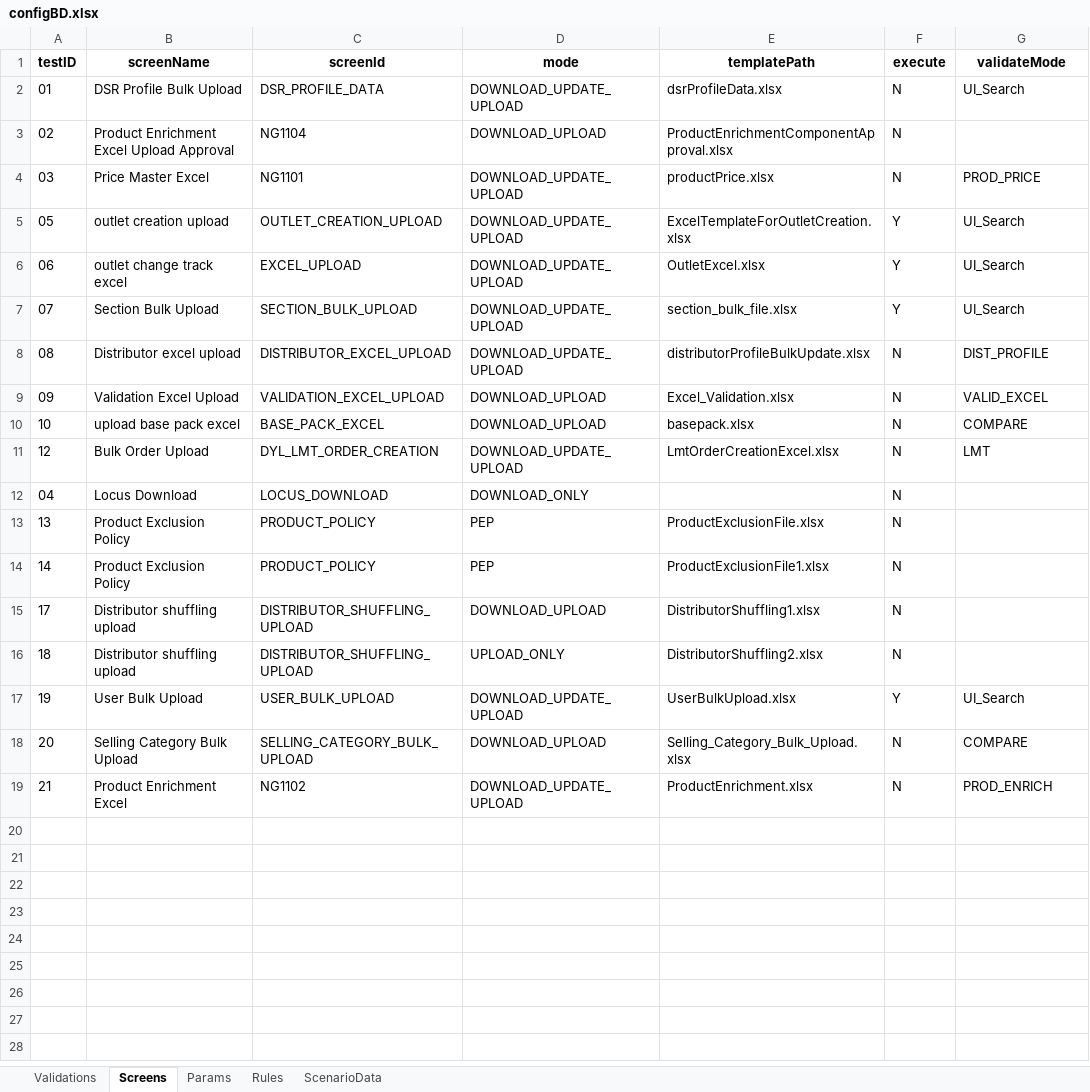
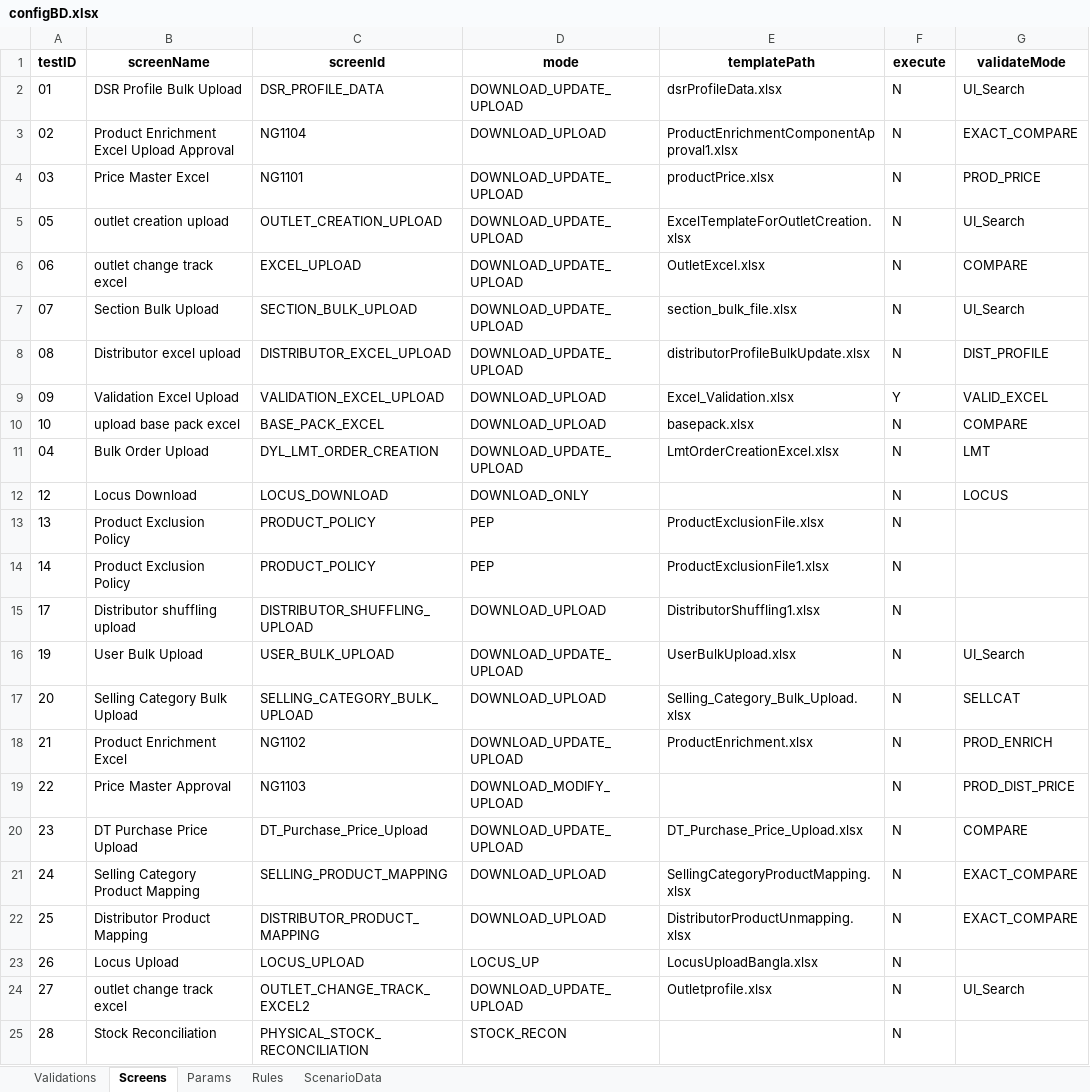
Before and after one commit to hadiimran00/ExcelGenerator, an Excel workbook: ResourcesBD/configBD.xlsx, sheet Screens, drawn as a sheet; values as stored, in another font and other column widths than the file's, no borders; removed rows and columns are numbered as before the commit, all else as after; the diff names each change by its address in the sheet, - before the commit and + after, or states it on an @@ line.

```diff
--- a/ResourcesBD/configBD.xlsx (sheet Screens)
+++ b/ResourcesBD/configBD.xlsx (sheet Screens)
-E3 (templatePath): ProductEnrichmentComponentApproval.xlsx
+E3 (templatePath): ProductEnrichmentComponentApproval1.xlsx
-G3 (validateMode): (empty)
+G3 (validateMode): EXACT_COMPARE
-F5:F7 (execute): Y
+F5:F7 (execute): N
-G6 (validateMode): UI_Search
+G6 (validateMode): COMPARE
-F9 (execute): N
+F9 (execute): Y
-A11 (testID): 12
+A11 (testID): 04
-A12 (testID): 04
+A12 (testID): 12
-G12 (validateMode): (empty)
+G12 (validateMode): LOCUS
-row 16: 18 | Distributor shuffling upload | DISTRIBUTOR_SHUFFLING_UPLOAD | UPLOAD_ONLY | DistributorShuffling2.xlsx | N
-F16 (execute): Y
+F16 (execute): N
-G17 (validateMode): COMPARE
+G17 (validateMode): SELLCAT
+row 19: 22 | Price Master Approval | NG1103 | DOWNLOAD_MODIFY_UPLOAD |  | N | PROD_DIST_PRICE
+row 20: 23 | DT Purchase Price Upload | DT_Purchase_Price_Upload | DOWNLOAD_UPDATE_UPLOAD | DT_Purchase_Price_Upload.xlsx | N | COMPARE
+row 21: 24 | Selling Category Product Mapping | SELLING_PRODUCT_MAPPING | DOWNLOAD_UPLOAD | SellingCategoryProductMapping.xlsx | N | EXACT_COMPARE
+row 22: 25 | Distributor Product Mapping | DISTRIBUTOR_PRODUCT_MAPPING | DOWNLOAD_UPLOAD | DistributorProductUnmapping.xlsx | N | EXACT_COMPARE
+row 23: 26 | Locus Upload | LOCUS_UPLOAD | LOCUS_UP | LocusUploadBangla.xlsx | N
+row 24: 27 | outlet change track excel | OUTLET_CHANGE_TRACK_EXCEL2 | DOWNLOAD_UPDATE_UPLOAD | Outletprofile.xlsx | N | UI_Search
+row 25: 28 | Stock Reconciliation | PHYSICAL_STOCK_RECONCILIATION | STOCK_RECON |  | N
```
Also changed, not shown: sheet ScenarioData, sheet Params, sheet Rules, sheet Validations, ResourcesBD/ExcelTemplateForOutletCreation.xlsx, ResourcesBD/LmtOrderCreationExcel.xlsx, 18 other files.
